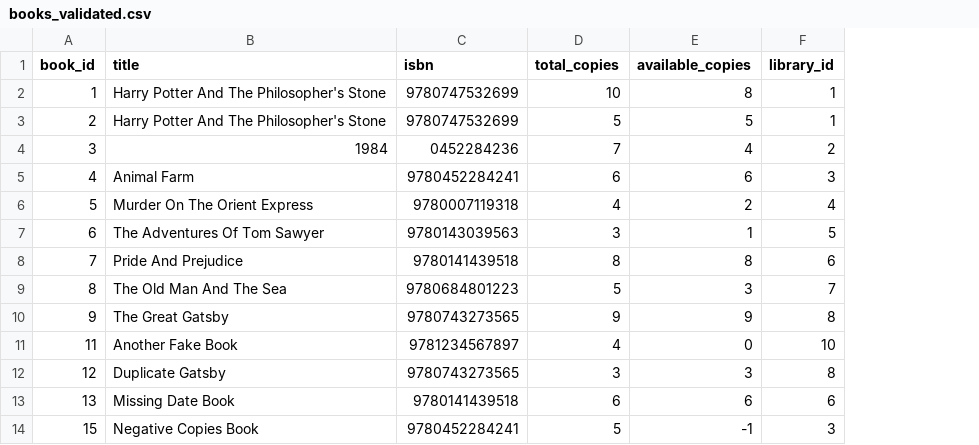
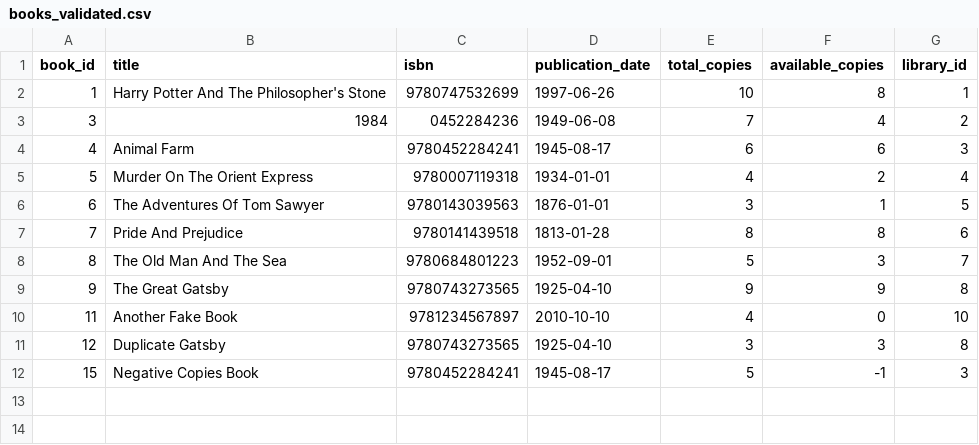
Before and after one commit to RR-Quad/Library-Management-System, a CSV file: phase2-data-ingestion/sample_data/books_validated.csv, drawn as a sheet; removed rows and columns are numbered as before the commit, all else as after; the diff names each change by its address in the sheet, - before the commit and + after, or states it on an @@ line.

```diff
--- a/phase2-data-ingestion/sample_data/books_validated.csv
+++ b/phase2-data-ingestion/sample_data/books_validated.csv
+column D (publication_date), rows 2-12: 1997-06-26 | 1949-06-08 | 1945-08-17 | 1934-01-01 | 1876-01-01 | 1813-01-28 | 1952-09-01 | 1925-04-10 | 2010-10-10 | 1925-04-10 | 1945-08-17
-row 3: 2 | Harry Potter And The Philosopher's Stone | 9780747532699 | 5 | 5 | 1
-row 13: 13 | Missing Date Book | 9780141439518 | 6 | 6 | 6
```
Also changed, not shown: phase2-data-ingestion/sample_data/authors_validated.csv, phase2-data-ingestion/sample_data/members.csv, 11 other files.
